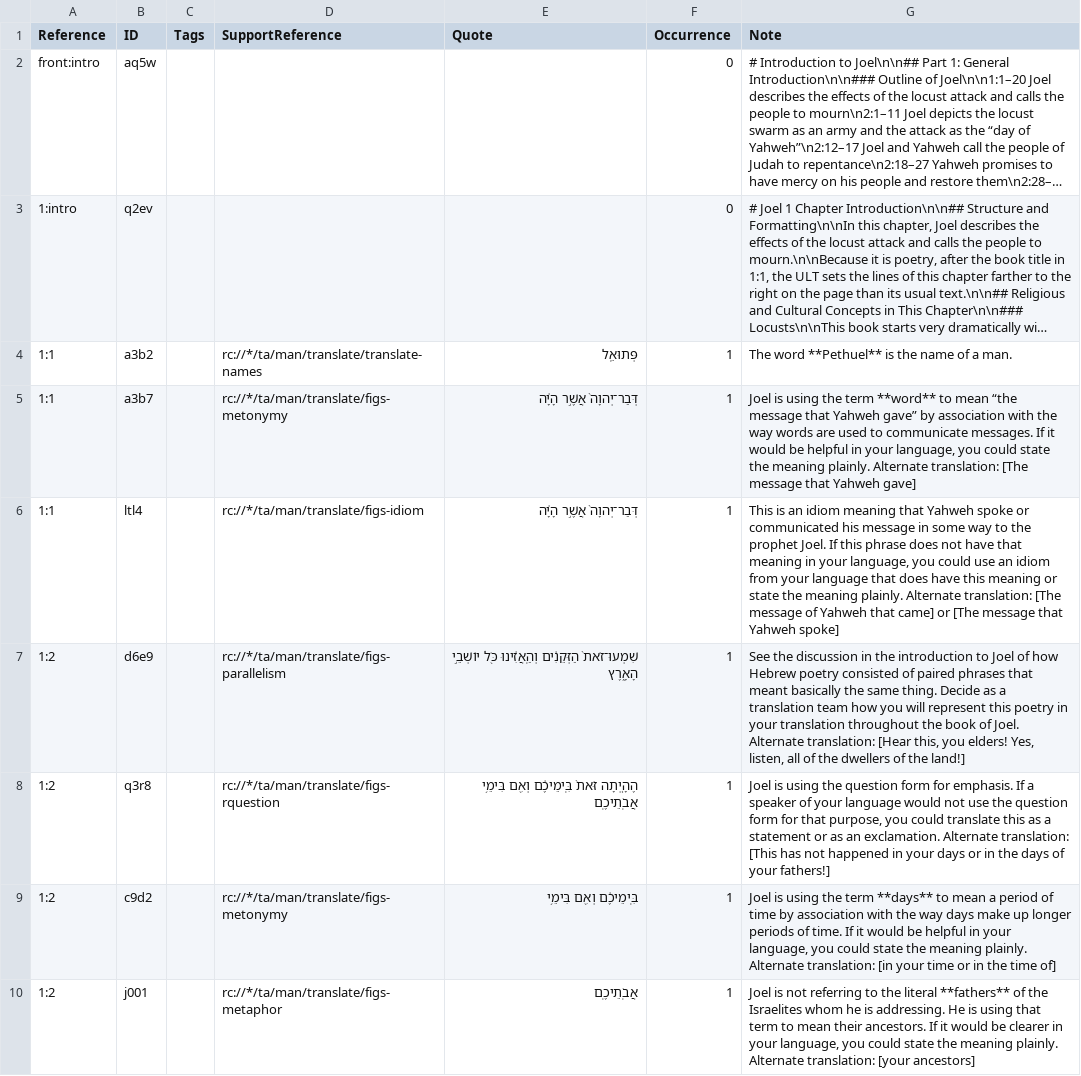
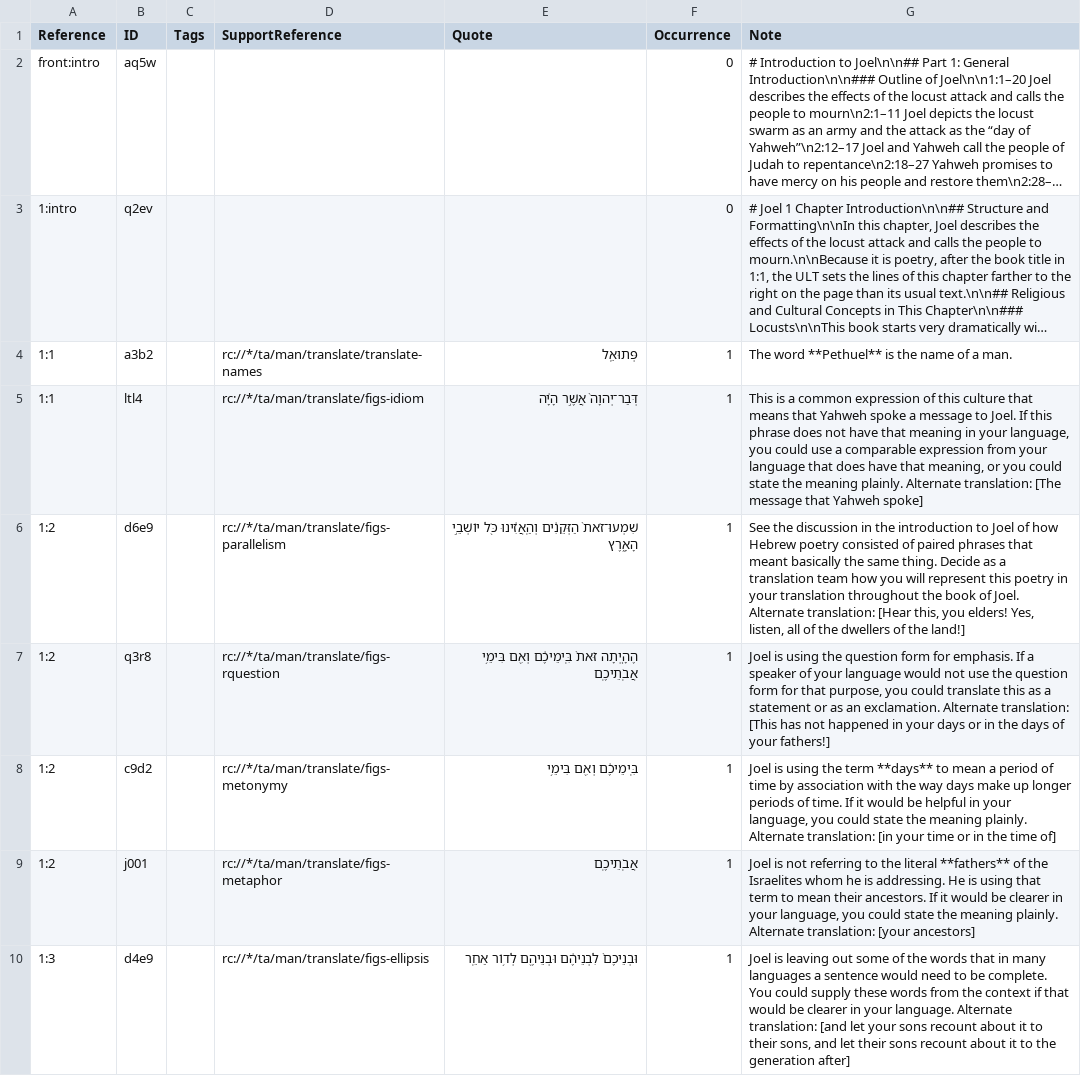
Before and after one commit to ding0t/en_tn, a TSV file: tn_JOL.tsv, drawn as a sheet; only a part is shown; the shorter side is filled out with more unchanged rows; long unchanged cells end in …; removed rows and columns are numbered as before the commit, all else as after; the diff names each change by its address in the sheet, - before the commit and + after, or states it on an @@ line.

```diff
--- a/tn_JOL.tsv
+++ b/tn_JOL.tsv
-row 5: 1:1 | a3b7 |  | rc://*/ta/man/translate/figs-metonymy | דְּבַר־יְהוָה֙ אֲשֶׁ֣ר הָיָ֔ה | 1 | Joel is using the term **word** to mean “the message that Yahweh gave” by association with the way words are used to communicate messages. If it would be helpful in your language, you could state the meaning plainly. Alternate translation: [The message that Yahweh gave]
-G5 (Note): This is an idiom meaning that Yahweh spoke or communicated his message in some way to the prophet Joel. If this phrase does not have that meaning in your language, you could use an idiom from your language that does have this meaning or state the meaning plainly. Alternate translation: [The message of Yahweh that came] or [The message…
+G5 (Note): This is a common expression of this culture that means that Yahweh spoke a message to Joel. If this phrase does not have that meaning in your language, you could use a comparable expression from your language that does have that meaning, or you could state the meaning plainly. Alternate translation: [The message…
```
Also changed, not shown: tn_2SA.tsv, tn_JDG.tsv, 1 other file.
